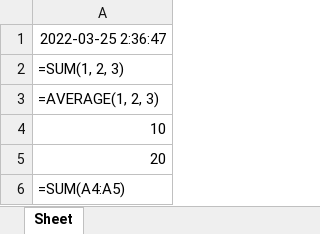
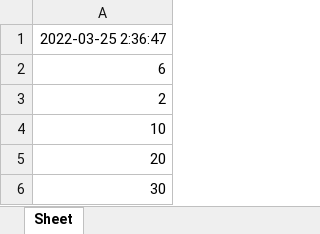
Before and after one commit to kimwoongasd/RPA, an Excel workbook: formula.xlsx, sheet Sheet, drawn as a sheet; values as stored, in another font and other column widths than the file's, no borders; formulas without a stored value are shown as written; the diff names each change by its address in the sheet, - before the commit and + after, or states it on an @@ line.

Commit message:
practice data_onlt

```diff
--- a/formula.xlsx (sheet Sheet)
+++ b/formula.xlsx (sheet Sheet)
-A2: =SUM(1, 2, 3)
+A2: 6
-A3: =AVERAGE(1, 2, 3)
+A3: 2
-A6: =SUM(A4:A5)
+A6: 30
```
Also changed, not shown: 1 other file.
